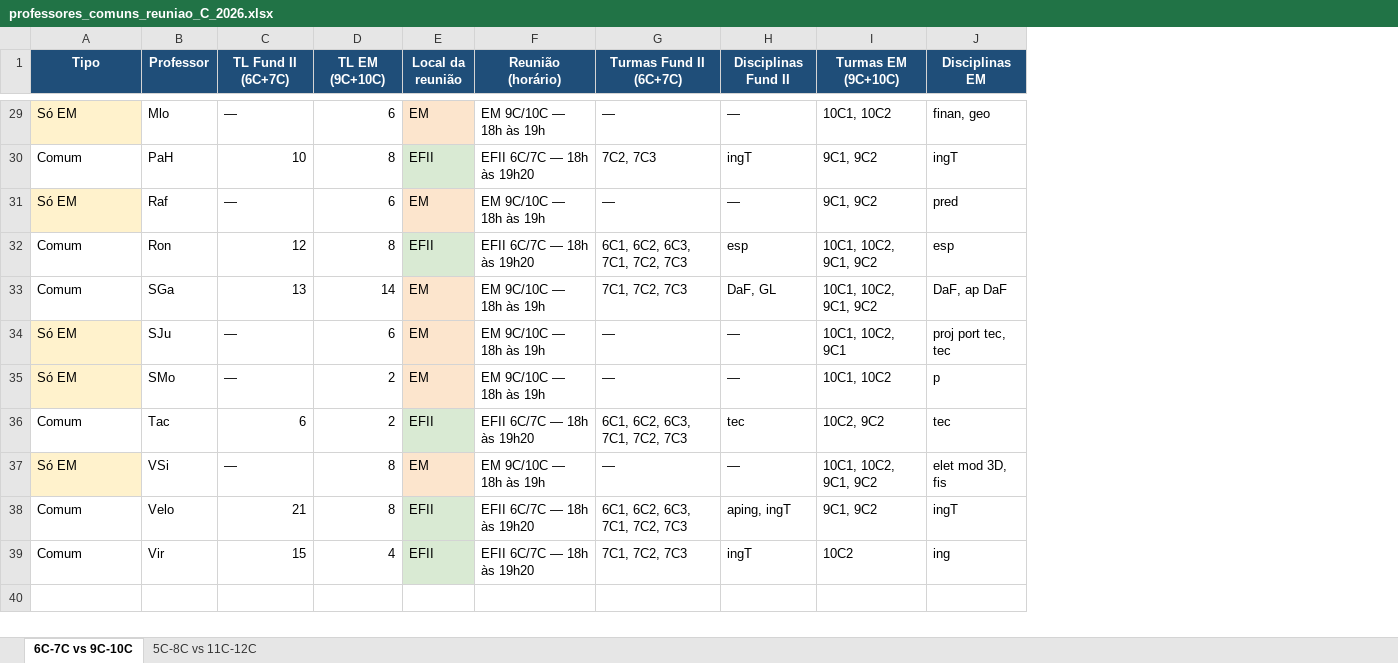
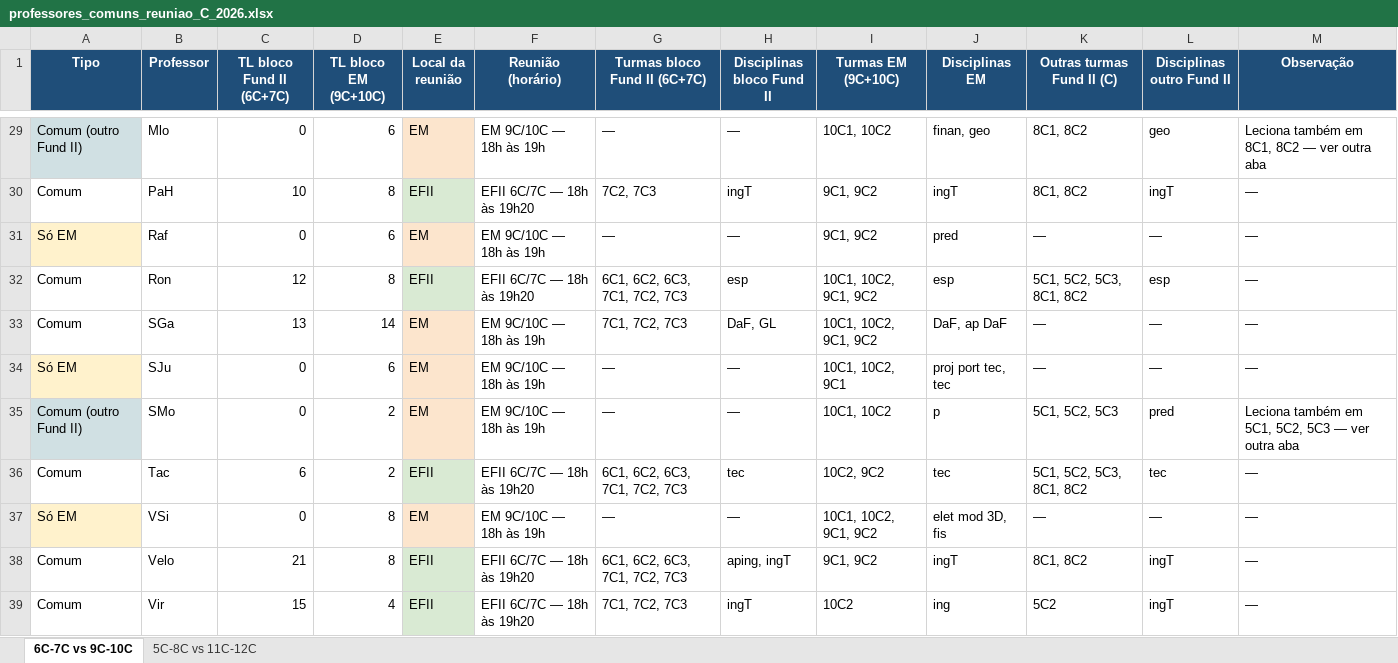
Before and after one commit to cbrener89052/calendarioprovas, an Excel workbook: professores_comuns_reuniao_C_2026.xlsx, sheet 6C-7C vs 9C-10C, drawn as a sheet; only a part is shown, gaps mark what is left out; values as stored, in another font and other column widths than the file's, no borders; the diff covers the shown part only; the diff names each change by its address in the sheet, - before the commit and + after, or states it on an @@ line.

```diff
--- a/professores_comuns_reuniao_C_2026.xlsx (sheet 6C-7C vs 9C-10C)
+++ b/professores_comuns_reuniao_C_2026.xlsx (sheet 6C-7C vs 9C-10C)
+column K (Outras turmas Fund II (C)), rows 29-39: 8C1, 8C2 | 8C1, 8C2 | — | 5C1, 5C2, 5C3, 8C1, 8C2 | — | — | 5C1, 5C2, 5C3 | 5C1, 5C2, 5C3, 8C1, 8C2 | — | 8C1, 8C2 | 5C2
+column L (Disciplinas outro Fund II), rows 29-39: geo | ingT | — | esp | — | — | pred | tec | — | ingT | ingT
+column M (Observação), rows 29-39: Leciona também em 8C1, 8C2 — ver outra aba | — | — | — | — | — | Leciona também em 5C1, 5C2, 5C3 — ver outra aba | — | — | — | —
-C1: TL Fund II (6C+7C)
+C1: TL bloco Fund II (6C+7C)
-D1: TL EM (9C+10C)
+D1: TL bloco EM (9C+10C)
-G1: Turmas Fund II (6C+7C)
+G1: Turmas bloco Fund II (6C+7C)
-H1: Disciplinas Fund II
+H1: Disciplinas bloco Fund II
-A29 (Tipo): Só EM
+A29 (Tipo): Comum (outro Fund II)
-A29 fill: #FFF2CC
+A29 fill: #D0E0E3
-C29 (TL bloco Fund II (6C+7C)): —
+C29 (TL bloco Fund II (6C+7C)): 0
-C31 (TL bloco Fund II (6C+7C)): —
+C31 (TL bloco Fund II (6C+7C)): 0
-C34:C35 (TL bloco Fund II (6C+7C)): —
+C34:C35 (TL bloco Fund II (6C+7C)): 0
-A35 (Tipo): Só EM
+A35 (Tipo): Comum (outro Fund II)
-A35 fill: #FFF2CC
+A35 fill: #D0E0E3
-C37 (TL bloco Fund II (6C+7C)): —
+C37 (TL bloco Fund II (6C+7C)): 0
```
Also changed, not shown: 19 edited cells and cell formats elsewhere in this sheet, sheet 5C-8C vs 11C-12C.
